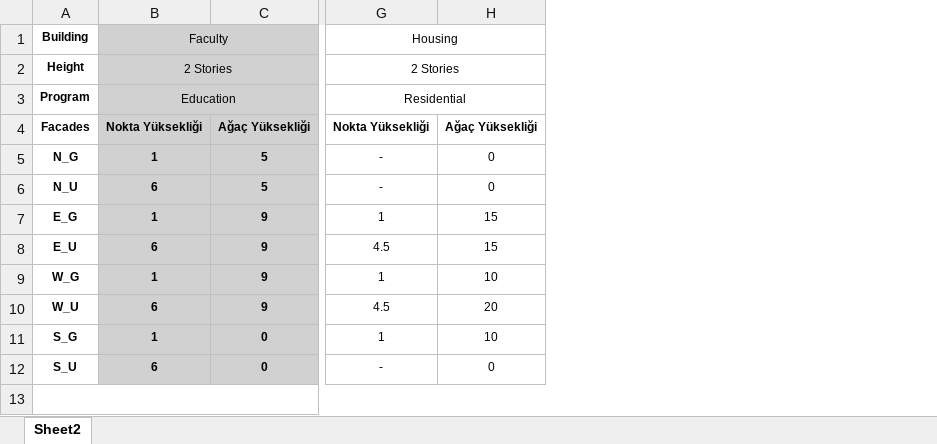
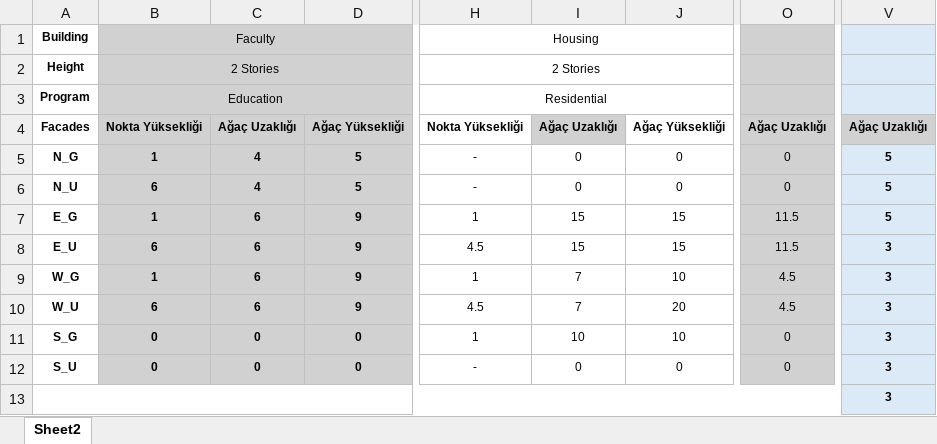
Before and after one commit to OmerFarukMerey/eCAADe2026-A-Serious-Game-Framework-for-Daylight-Driven-Indoor-Farming-Paper-Code, an Excel workbook: datasets/Ağaç Yükseklik ve Sayıları.xlsx, sheet Sheet2, drawn as a sheet; only a part is shown, gaps mark what is left out; values as stored, in another font and other column widths than the file's, no borders; the diff names each change by its address in the sheet, - before the commit and + after, or states it on an @@ line.

```diff
--- a/datasets/Ağaç Yükseklik ve Sayıları.xlsx (sheet Sheet2)
+++ b/datasets/Ağaç Yükseklik ve Sayıları.xlsx (sheet Sheet2)
+column C, rows 4-12: Ağaç Uzaklığı | 4 | 4 | 6 | 6 | 6 | 6 | 0 | 0
+column I, rows 4-12: Ağaç Uzaklığı | 0 | 0 | 15 | 15 | 7 | 7 | 10 | 0
+column O, rows 4-12: Ağaç Uzaklığı | 0 | 0 | 11.5 | 11.5 | 4.5 | 4.5 | 0 | 0
+column V, rows 4-13: Ağaç Uzaklığı | 5 | 5 | 5 | 3 | 3 | 3 | 3 | 3 | 3
-B11: 1
+B11: 0
-B12: 6
+B12: 0
```
Also changed, not shown: 8 other files.
